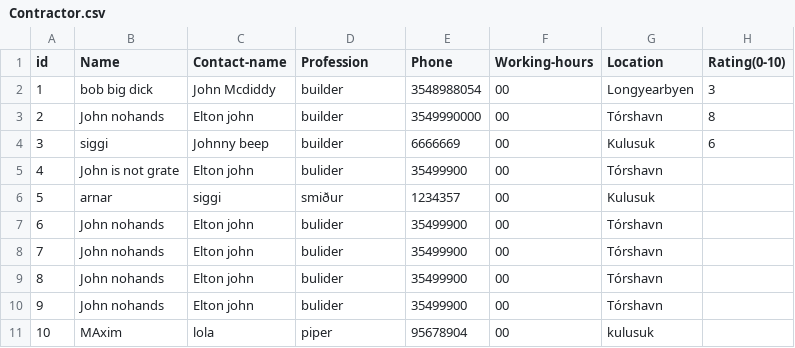
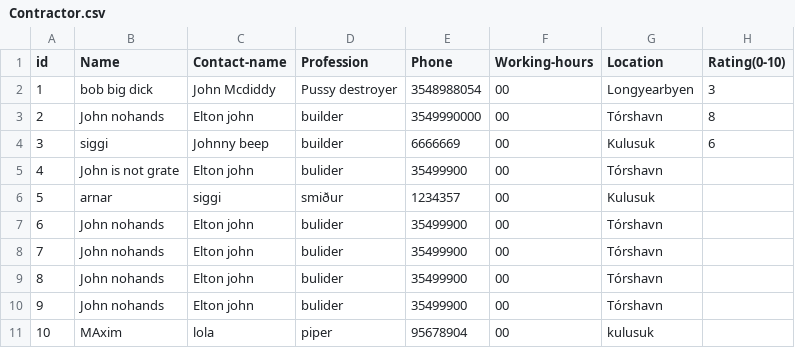
Before and after one commit to lsig/NaNairverkefni, a CSV file: NaN_Program/CSV_Files/Contractor.csv, drawn as a sheet.

Commit message:
ble

```diff
--- a/NaN_Program/CSV_Files/Contractor.csv
+++ b/NaN_Program/CSV_Files/Contractor.csv
@@ -1,3 +1,3 @@
 id,Name,Contact-name,Profession,Phone,Working-hours,Location,Rating(0-10)
-1,bob big dick,John Mcdiddy,builder,3548988054,00,Longyearbyen,3
+1,bob big dick,John Mcdiddy,Pussy destroyer,3548988054,00,Longyearbyen,3
 2,John nohands,Elton john,builder,3549990000,00,Tórshavn,8
```
